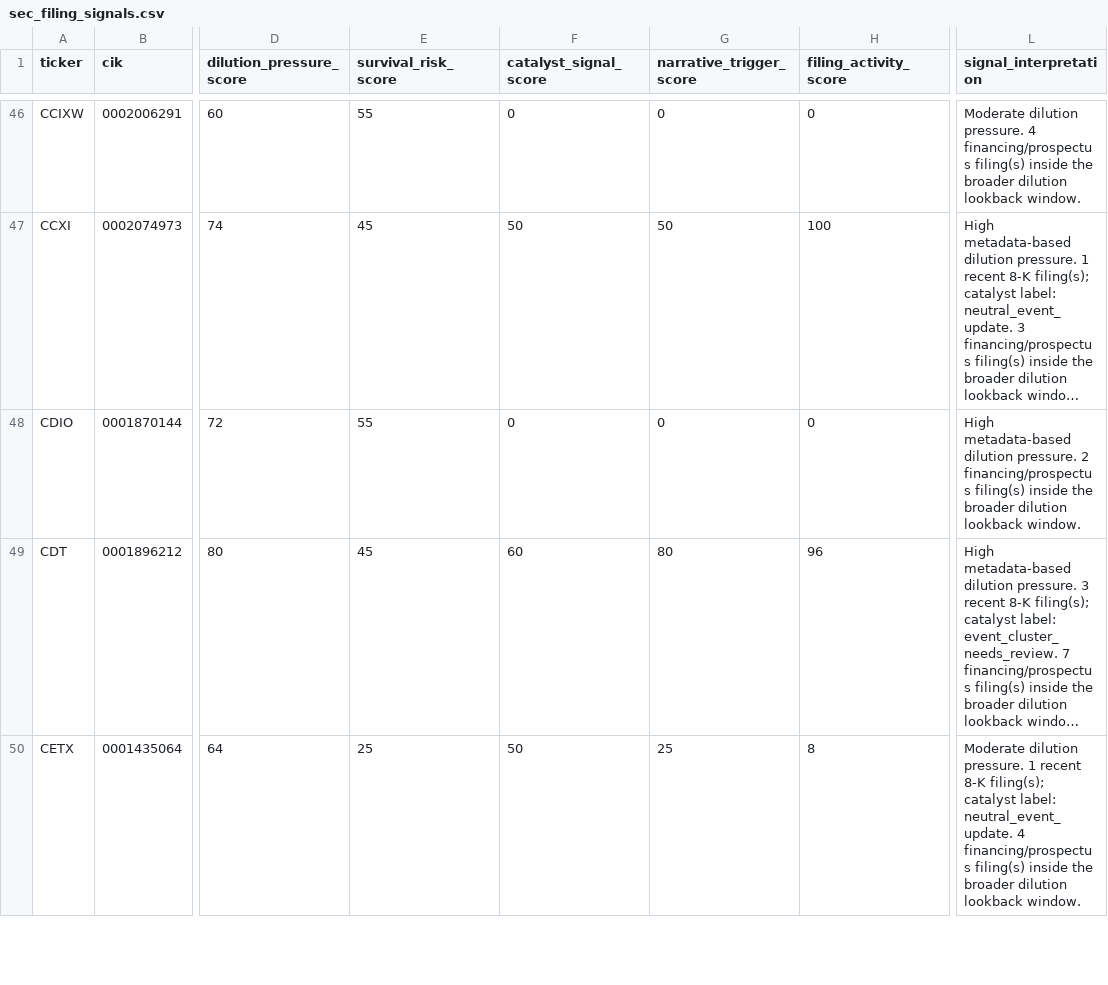
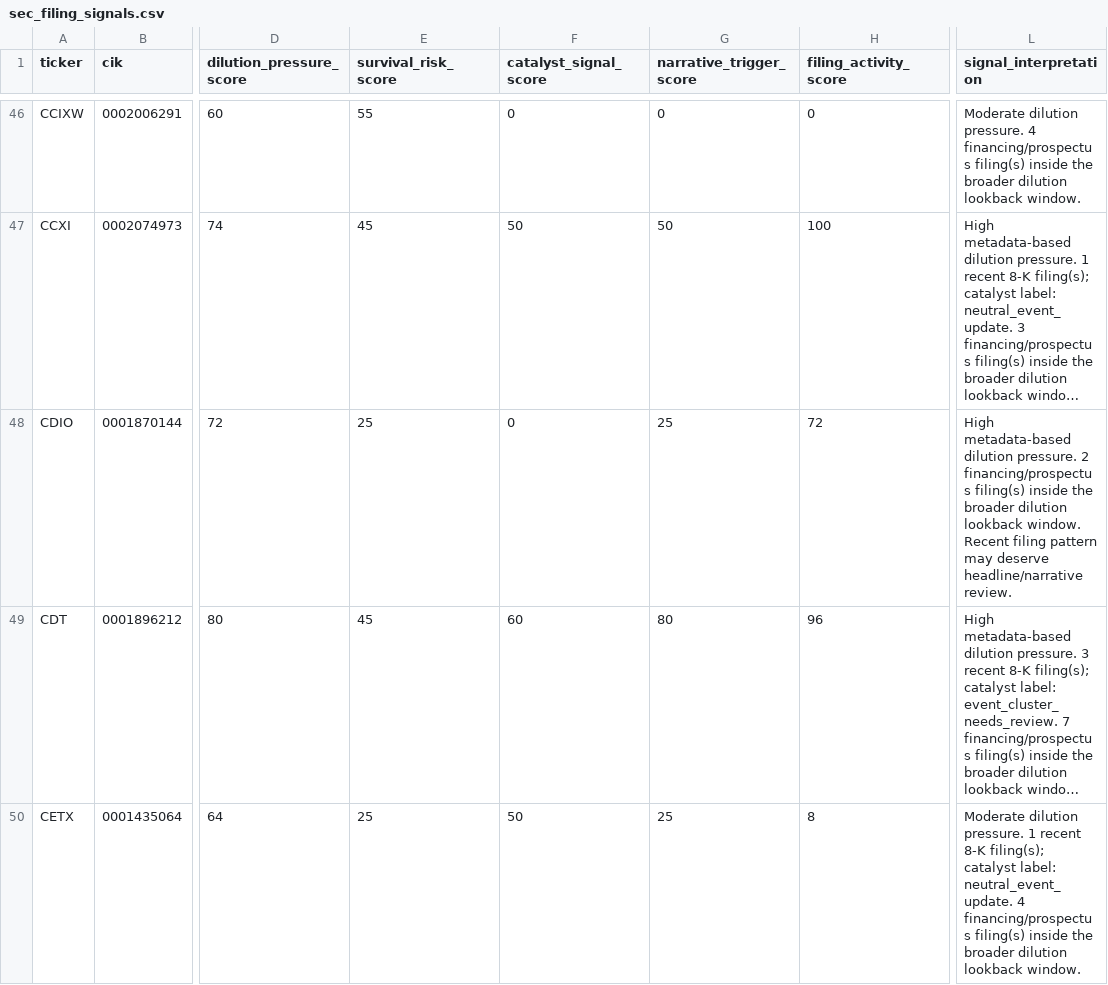
Before and after one commit to Kastnermj/mysterymachine, a CSV file: data/processed/sec_filing_signals.csv, drawn as a sheet; only a part is shown, gaps mark what is left out; long unchanged cells end in …; the diff covers the shown part only; the diff names each change by its address in the sheet, - before the commit and + after, or states it on an @@ line.

```diff
--- a/data/processed/sec_filing_signals.csv
+++ b/data/processed/sec_filing_signals.csv
-E48 (survival_risk_score): 55
+E48 (survival_risk_score): 25
-G48 (narrative_trigger_score): 0
+G48 (narrative_trigger_score): 25
-H48 (filing_activity_score): 0
+H48 (filing_activity_score): 72
-L48 (signal_interpretation): …lookback window.
+L48 (signal_interpretation): …lookback window. Recent filing pattern may deserve headline/narrative review.
```
Also changed, not shown: 1 added row elsewhere in this file, data/processed/fundamentals_stub.csv, data/processed/price_history_features.csv, 10 other files.
